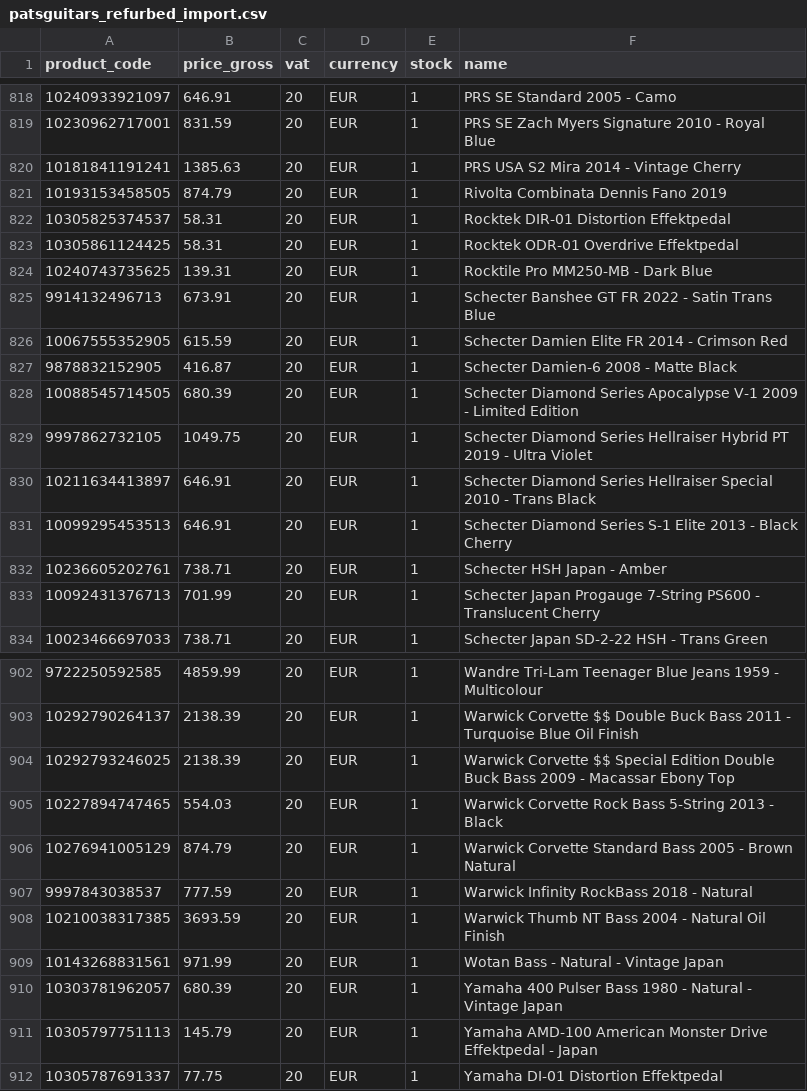
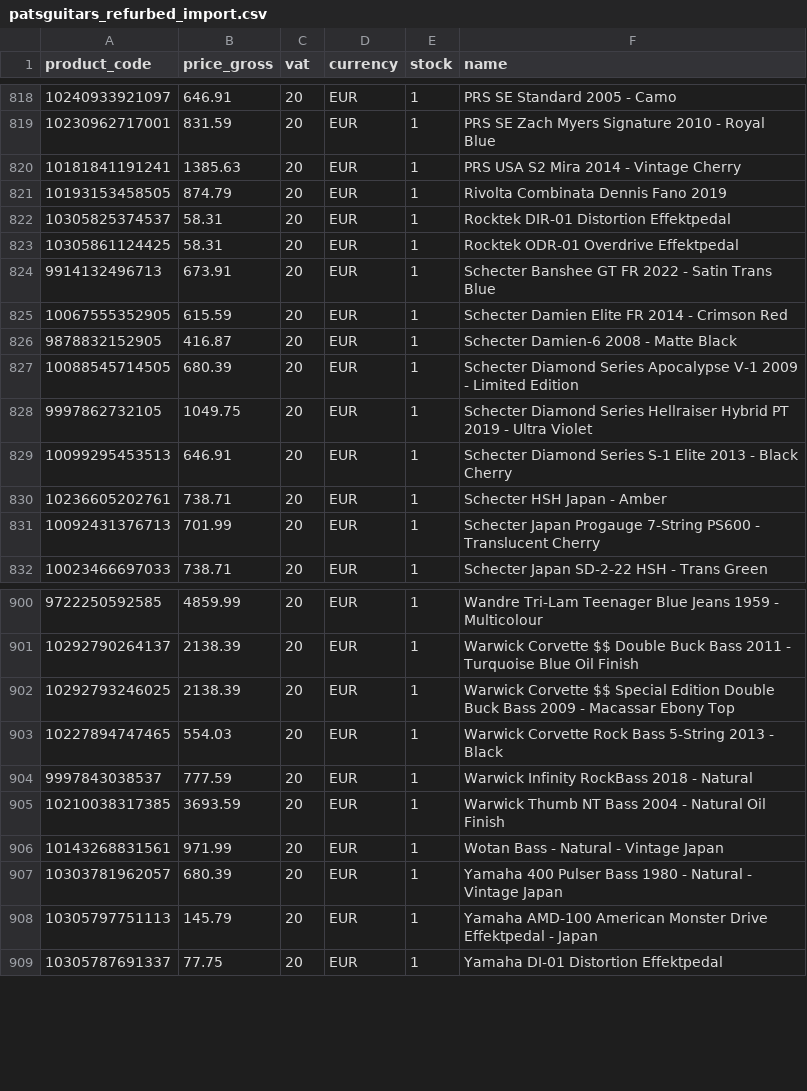
Before and after one commit to brendanrefurbed/supplier-feeds-public, a CSV file: patsguitars_refurbed_import.csv, drawn as a sheet; only a part is shown, gaps mark what is left out.

```diff
--- a/patsguitars_refurbed_import.csv
+++ b/patsguitars_refurbed_import.csv
@@ -823,3 +823,2 @@ product_code;price_gross;vat;currency;stock;name
 10305861124425;58.31;20;EUR;1;Rocktek ODR-01 Overdrive Effektpedal
-10240743735625;139.31;20;EUR;1;Rocktile Pro MM250-MB - Dark Blue
 9914132496713;673.91;20;EUR;1;Schecter Banshee GT FR 2022 - Satin Trans Blue
@@ -829,3 +828,2 @@ product_code;price_gross;vat;currency;stock;name
 9997862732105;1049.75;20;EUR;1;Schecter Diamond Series Hellraiser Hybrid PT 2019 - Ultra Violet
-10211634413897;646.91;20;EUR;1;Schecter Diamond Series Hellraiser Special 2010 - Trans Black
 10099295453513;646.91;20;EUR;1;Schecter Diamond Series S-1 Elite 2013 - Black Cherry
@@ -905,3 +903,2 @@ product_code;price_gross;vat;currency;stock;name
 10227894747465;554.03;20;EUR;1;Warwick Corvette Rock Bass 5-String 2013 - Black
-10276941005129;874.79;20;EUR;1;Warwick Corvette Standard Bass 2005 - Brown Natural
 9997843038537;777.59;20;EUR;1;Warwick Infinity RockBass 2018 - Natural
```
Also changed, not shown: patsguitars_refurbed_import_by_sku.csv.
